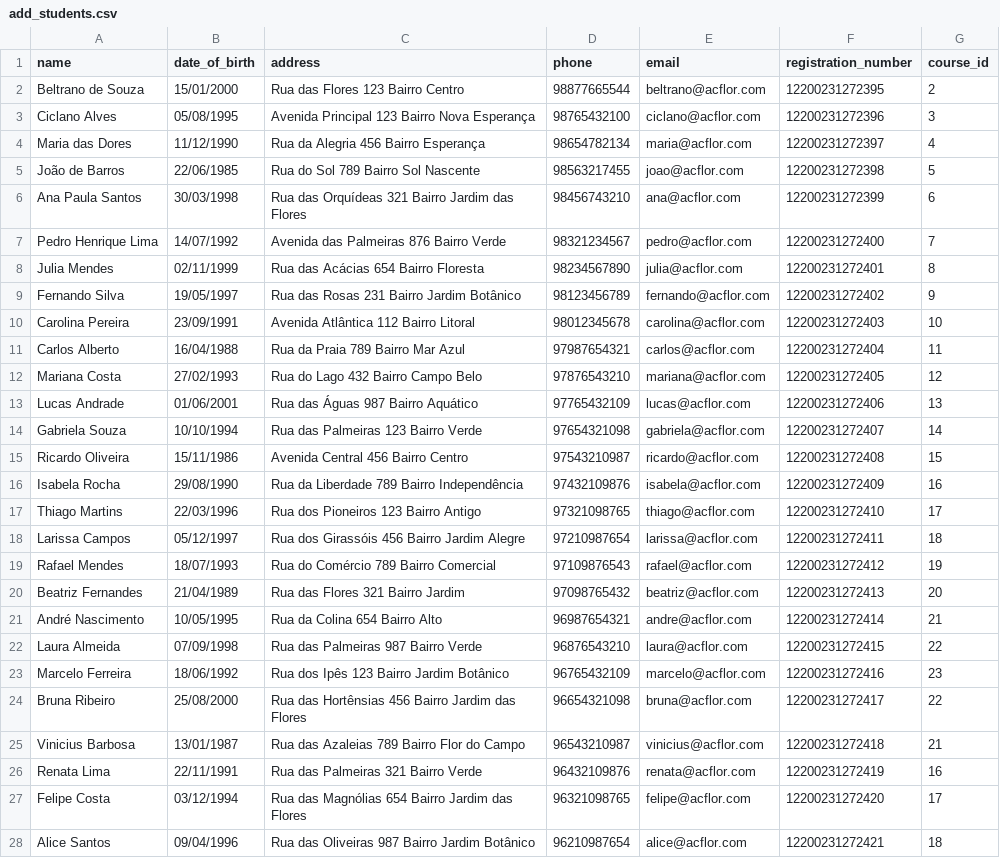
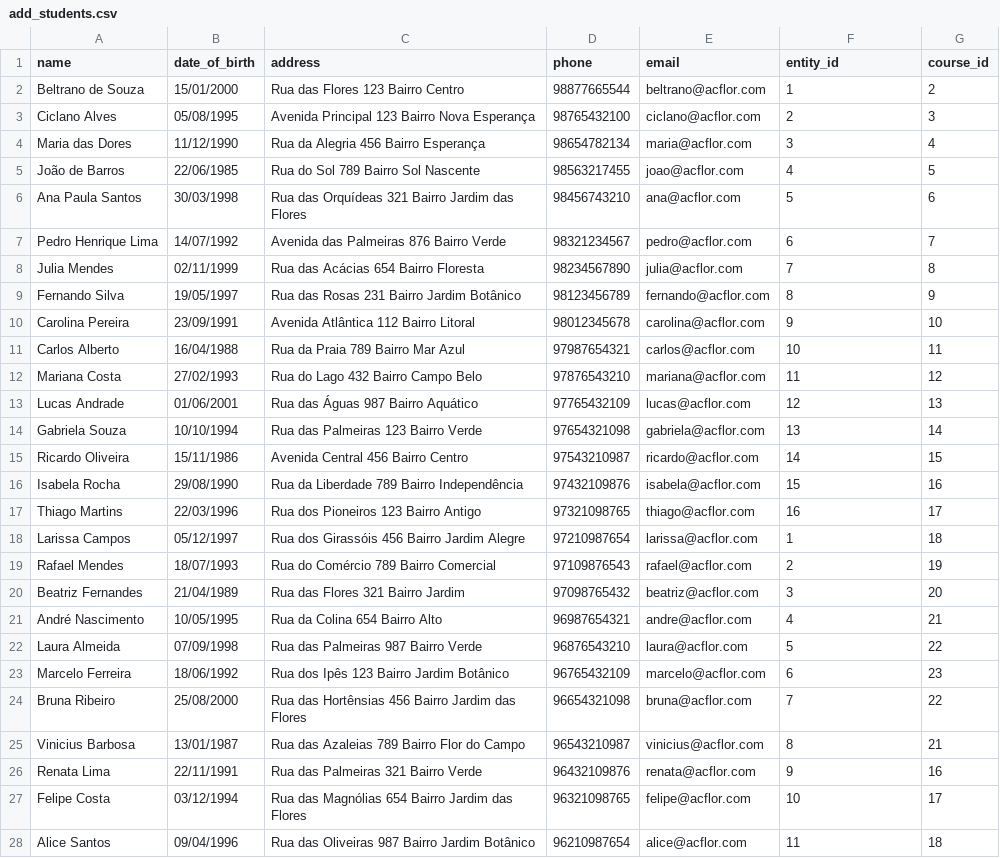
Before and after one commit to EdinhoLopes/acflor, a CSV file: lib/assets/add_students.csv, drawn as a sheet; only a part is shown; the diff covers the shown part only.

Commit message:
Alteração na task de students

```diff
--- a/lib/assets/add_students.csv
+++ b/lib/assets/add_students.csv
@@ -1,28 +1,28 @@
-name,date_of_birth,address,phone,email,registration_number,course_id
-Beltrano de Souza,15/01/2000,Rua das Flores 123 Bairro Centro,98877665544,beltrano@acflor.com,12200231272395,2
-Ciclano Alves,05/08/1995,Avenida Principal 123 Bairro Nova Esperança,98765432100,ciclano@acflor.com,12200231272396,3
-Maria das Dores,11/12/1990,Rua da Alegria 456 Bairro Esperança,98654782134,maria@acflor.com,12200231272397,4
-João de Barros,22/06/1985,Rua do Sol 789 Bairro Sol Nascente,98563217455,joao@acflor.com,12200231272398,5
-Ana Paula Santos,30/03/1998,Rua das Orquídeas 321 Bairro Jardim das Flores,98456743210,ana@acflor.com,12200231272399,6
-Pedro Henrique Lima,14/07/1992,Avenida das Palmeiras 876 Bairro Verde,98321234567,pedro@acflor.com,12200231272400,7
-Julia Mendes,02/11/1999,Rua das Acácias 654 Bairro Floresta,98234567890,julia@acflor.com,12200231272401,8
-Fernando Silva,19/05/1997,Rua das Rosas 231 Bairro Jardim Botânico,98123456789,fernando@acflor.com,12200231272402,9
-Carolina Pereira,23/09/1991,Avenida Atlântica 112 Bairro Litoral,98012345678,carolina@acflor.com,12200231272403,10
-Carlos Alberto,16/04/1988,Rua da Praia 789 Bairro Mar Azul,97987654321,carlos@acflor.com,12200231272404,11
-Mariana Costa,27/02/1993,Rua do Lago 432 Bairro Campo Belo,97876543210,mariana@acflor.com,12200231272405,12
-Lucas Andrade,01/06/2001,Rua das Águas 987 Bairro Aquático,97765432109,lucas@acflor.com,12200231272406,13
-Gabriela Souza,10/10/1994,Rua das Palmeiras 123 Bairro Verde,97654321098,gabriela@acflor.com,12200231272407,14
-Ricardo Oliveira,15/11/1986,Avenida Central 456 Bairro Centro,97543210987,ricardo@acflor.com,12200231272408,15
-Isabela Rocha,29/08/1990,Rua da Liberdade 789 Bairro Independência,97432109876,isabela@acflor.com,12200231272409,16
-Thiago Martins,22/03/1996,Rua dos Pioneiros 123 Bairro Antigo,97321098765,thiago@acflor.com,12200231272410,17
-Larissa Campos,05/12/1997,Rua dos Girassóis 456 Bairro Jardim Alegre,97210987654,larissa@acflor.com,12200231272411,18
-Rafael Mendes,18/07/1993,Rua do Comércio 789 Bairro Comercial,97109876543,rafael@acflor.com,12200231272412,19
-Beatriz Fernandes,21/04/1989,Rua das Flores 321 Bairro Jardim,97098765432,beatriz@acflor.com,12200231272413,20
-André Nascimento,10/05/1995,Rua da Colina 654 Bairro Alto,96987654321,andre@acflor.com,12200231272414,21
-Laura Almeida,07/09/1998,Rua das Palmeiras 987 Bairro Verde,96876543210,laura@acflor.com,12200231272415,22
-Marcelo Ferreira,18/06/1992,Rua dos Ipês 123 Bairro Jardim Botânico,96765432109,marcelo@acflor.com,12200231272416,23
-Bruna Ribeiro,25/08/2000,Rua das Hortênsias 456 Bairro Jardim das Flores,96654321098,bruna@acflor.com,12200231272417,22
-Vinicius Barbosa,13/01/1987,Rua das Azaleias 789 Bairro Flor do Campo,96543210987,vinicius@acflor.com,12200231272418,21
-Renata Lima,22/11/1991,Rua das Palmeiras 321 Bairro Verde,96432109876,renata@acflor.com,12200231272419,16
-Felipe Costa,03/12/1994,Rua das Magnólias 654 Bairro Jardim das Flores,96321098765,felipe@acflor.com,12200231272420,17
-Alice Santos,09/04/1996,Rua das Oliveiras 987 Bairro Jardim Botânico,96210987654,alice@acflor.com,12200231272421,18
+name,date_of_birth,address,phone,email,entity_id,course_id
+Beltrano de Souza,15/01/2000,Rua das Flores 123 Bairro Centro,98877665544,beltrano@acflor.com,1,2
+Ciclano Alves,05/08/1995,Avenida Principal 123 Bairro Nova Esperança,98765432100,ciclano@acflor.com,2,3
+Maria das Dores,11/12/1990,Rua da Alegria 456 Bairro Esperança,98654782134,maria@acflor.com,3,4
+João de Barros,22/06/1985,Rua do Sol 789 Bairro Sol Nascente,98563217455,joao@acflor.com,4,5
+Ana Paula Santos,30/03/1998,Rua das Orquídeas 321 Bairro Jardim das Flores,98456743210,ana@acflor.com,5,6
+Pedro Henrique Lima,14/07/1992,Avenida das Palmeiras 876 Bairro Verde,98321234567,pedro@acflor.com,6,7
+Julia Mendes,02/11/1999,Rua das Acácias 654 Bairro Floresta,98234567890,julia@acflor.com,7,8
+Fernando Silva,19/05/1997,Rua das Rosas 231 Bairro Jardim Botânico,98123456789,fernando@acflor.com,8,9
+Carolina Pereira,23/09/1991,Avenida Atlântica 112 Bairro Litoral,98012345678,carolina@acflor.com,9,10
+Carlos Alberto,16/04/1988,Rua da Praia 789 Bairro Mar Azul,97987654321,carlos@acflor.com,10,11
+Mariana Costa,27/02/1993,Rua do Lago 432 Bairro Campo Belo,97876543210,mariana@acflor.com,11,12
+Lucas Andrade,01/06/2001,Rua das Águas 987 Bairro Aquático,97765432109,lucas@acflor.com,12,13
+Gabriela Souza,10/10/1994,Rua das Palmeiras 123 Bairro Verde,97654321098,gabriela@acflor.com,13,14
+Ricardo Oliveira,15/11/1986,Avenida Central 456 Bairro Centro,97543210987,ricardo@acflor.com,14,15
+Isabela Rocha,29/08/1990,Rua da Liberdade 789 Bairro Independência,97432109876,isabela@acflor.com,15,16
+Thiago Martins,22/03/1996,Rua dos Pioneiros 123 Bairro Antigo,97321098765,thiago@acflor.com,16,17
+Larissa Campos,05/12/1997,Rua dos Girassóis 456 Bairro Jardim Alegre,97210987654,larissa@acflor.com,1,18
+Rafael Mendes,18/07/1993,Rua do Comércio 789 Bairro Comercial,97109876543,rafael@acflor.com,2,19
+Beatriz Fernandes,21/04/1989,Rua das Flores 321 Bairro Jardim,97098765432,beatriz@acflor.com,3,20
+André Nascimento,10/05/1995,Rua da Colina 654 Bairro Alto,96987654321,andre@acflor.com,4,21
+Laura Almeida,07/09/1998,Rua das Palmeiras 987 Bairro Verde,96876543210,laura@acflor.com,5,22
+Marcelo Ferreira,18/06/1992,Rua dos Ipês 123 Bairro Jardim Botânico,96765432109,marcelo@acflor.com,6,23
+Bruna Ribeiro,25/08/2000,Rua das Hortênsias 456 Bairro Jardim das Flores,96654321098,bruna@acflor.com,7,22
+Vinicius Barbosa,13/01/1987,Rua das Azaleias 789 Bairro Flor do Campo,96543210987,vinicius@acflor.com,8,21
+Renata Lima,22/11/1991,Rua das Palmeiras 321 Bairro Verde,96432109876,renata@acflor.com,9,16
+Felipe Costa,03/12/1994,Rua das Magnólias 654 Bairro Jardim das Flores,96321098765,felipe@acflor.com,10,17
+Alice Santos,09/04/1996,Rua das Oliveiras 987 Bairro Jardim Botânico,96210987654,alice@acflor.com,11,18
```
Also changed, not shown: 1 added row and 10 edited cells elsewhere in this file, 2 other files.
